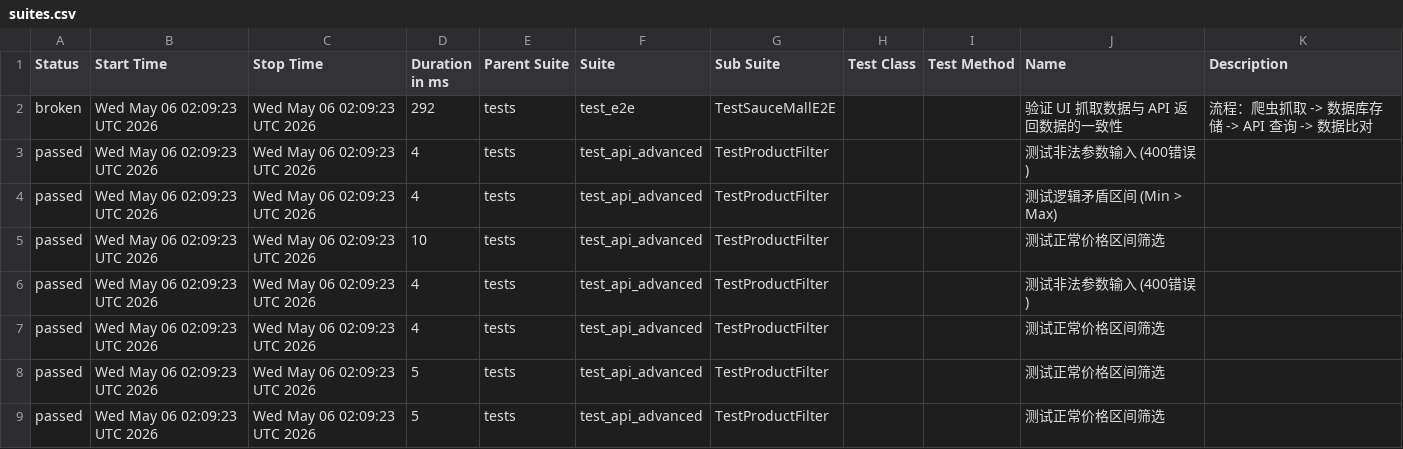
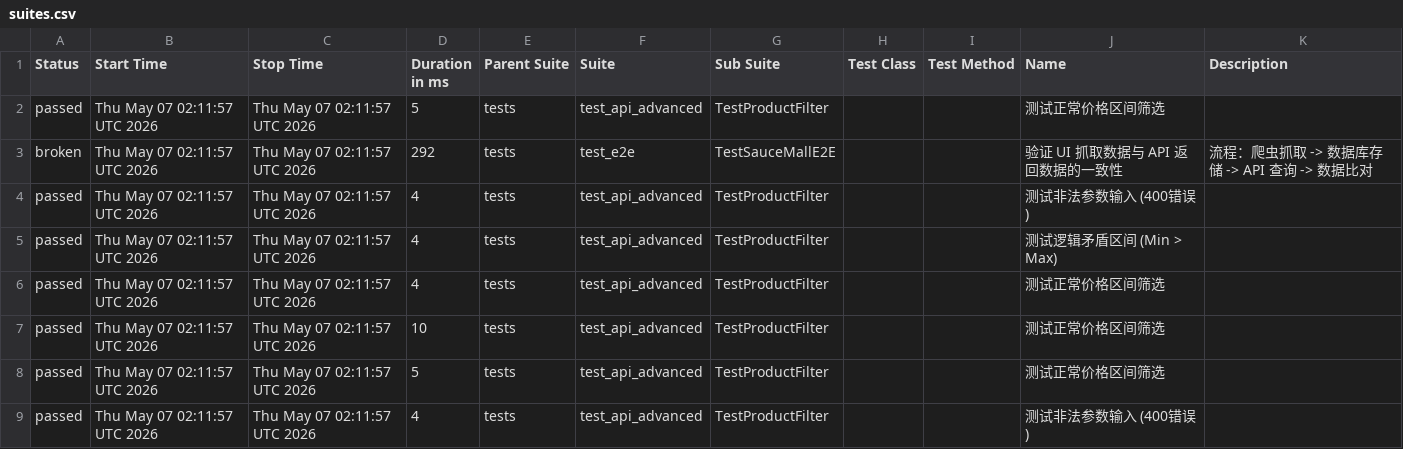
Before and after one commit to Junx20710/SauceMall-Monitor, a CSV file: data/suites.csv, drawn as a sheet.

```diff
--- a/data/suites.csv
+++ b/data/suites.csv
@@ -1,9 +1,9 @@
 "Status","Start Time","Stop Time","Duration in ms","Parent Suite","Suite","Sub Suite","Test Class","Test Method","Name","Description"
-"broken","Wed May 06 02:09:23 UTC 2026","Wed May 06 02:09:23 UTC 2026","292","tests","test_e2e","TestSauceMallE2E","","","验证 UI 抓取数据与 API 返回数据的一致性","流程：爬虫抓取 -> 数据库存储 -> API 查询 -> 数据比对"
-"passed","Wed May 06 02:09:23 UTC 2026","Wed May 06 02:09:23 UTC 2026","4","tests","test_api_advanced","TestProductFilter","","","测试非法参数输入 (400错误)",""
-"passed","Wed May 06 02:09:23 UTC 2026","Wed May 06 02:09:23 UTC 2026","4","tests","test_api_advanced","TestProductFilter","","","测试逻辑矛盾区间 (Min > Max)",""
-"passed","Wed May 06 02:09:23 UTC 2026","Wed May 06 02:09:23 UTC 2026","10","tests","test_api_advanced","TestProductFilter","","","测试正常价格区间筛选",""
-"passed","Wed May 06 02:09:23 UTC 2026","Wed May 06 02:09:23 UTC 2026","4","tests","test_api_advanced","TestProductFilter","","","测试非法参数输入 (400错误)",""
-"passed","Wed May 06 02:09:23 UTC 2026","Wed May 06 02:09:23 UTC 2026","4","tests","test_api_advanced","TestProductFilter","","","测试正常价格区间筛选",""
-"passed","Wed May 06 02:09:23 UTC 2026","Wed May 06 02:09:23 UTC 2026","5","tests","test_api_advanced","TestProductFilter","","","测试正常价格区间筛选",""
-"passed","Wed May 06 02:09:23 UTC 2026","Wed May 06 02:09:23 UTC 2026","5","tests","test_api_advanced","TestProductFilter","","","测试正常价格区间筛选",""
+"passed","Thu May 07 02:11:57 UTC 2026","Thu May 07 02:11:57 UTC 2026","5","tests","test_api_advanced","TestProductFilter","","","测试正常价格区间筛选",""
+"broken","Thu May 07 02:11:57 UTC 2026","Thu May 07 02:11:57 UTC 2026","292","tests","test_e2e","TestSauceMallE2E","","","验证 UI 抓取数据与 API 返回数据的一致性","流程：爬虫抓取 -> 数据库存储 -> API 查询 -> 数据比对"
+"passed","Thu May 07 02:11:57 UTC 2026","Thu May 07 02:11:57 UTC 2026","4","tests","test_api_advanced","TestProductFilter","","","测试非法参数输入 (400错误)",""
+"passed","Thu May 07 02:11:57 UTC 2026","Thu May 07 02:11:57 UTC 2026","4","tests","test_api_advanced","TestProductFilter","","","测试逻辑矛盾区间 (Min > Max)",""
+"passed","Thu May 07 02:11:57 UTC 2026","Thu May 07 02:11:57 UTC 2026","4","tests","test_api_advanced","TestProductFilter","","","测试正常价格区间筛选",""
+"passed","Thu May 07 02:11:57 UTC 2026","Thu May 07 02:11:57 UTC 2026","10","tests","test_api_advanced","TestProductFilter","","","测试正常价格区间筛选",""
+"passed","Thu May 07 02:11:57 UTC 2026","Thu May 07 02:11:57 UTC 2026","5","tests","test_api_advanced","TestProductFilter","","","测试正常价格区间筛选",""
+"passed","Thu May 07 02:11:57 UTC 2026","Thu May 07 02:11:57 UTC 2026","4","tests","test_api_advanced","TestProductFilter","","","测试非法参数输入 (400错误)",""
```
Also changed, not shown: 35 other files.
